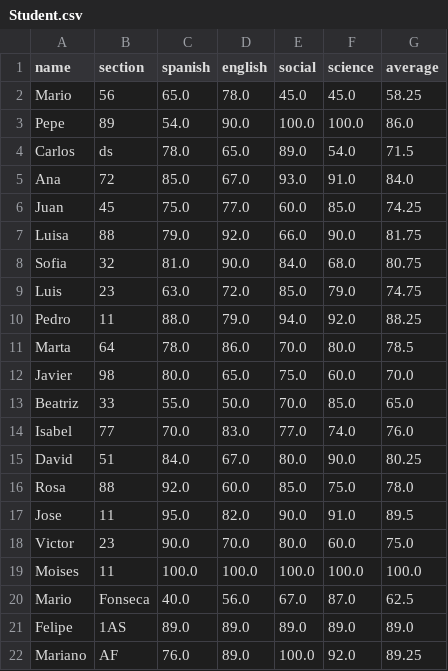
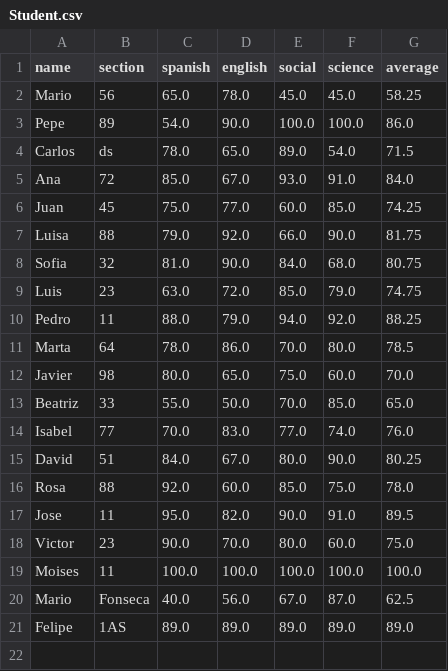
Before and after one commit to crsMois/DUAD, a CSV file: past_exercises/week10/Student.csv, drawn as a sheet; the diff names each change by its address in the sheet, - before the commit and + after, or states it on an @@ line.

Commit message:
updating the week10/Student.csv

```diff
--- a/past_exercises/week10/Student.csv
+++ b/past_exercises/week10/Student.csv
-row 22: Mariano | AF | 76.0 | 89.0 | 100.0 | 92.0 | 89.25
```
